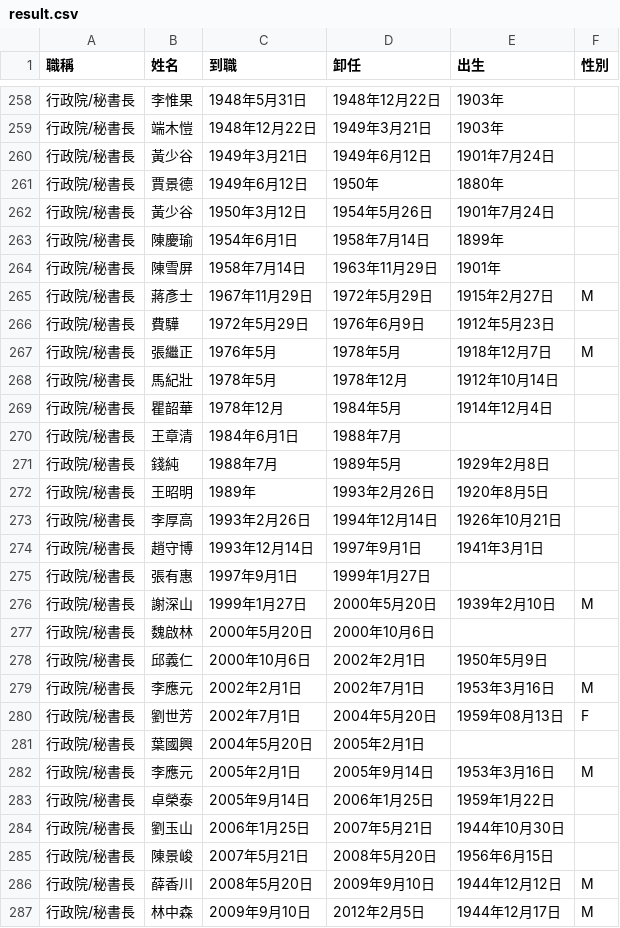
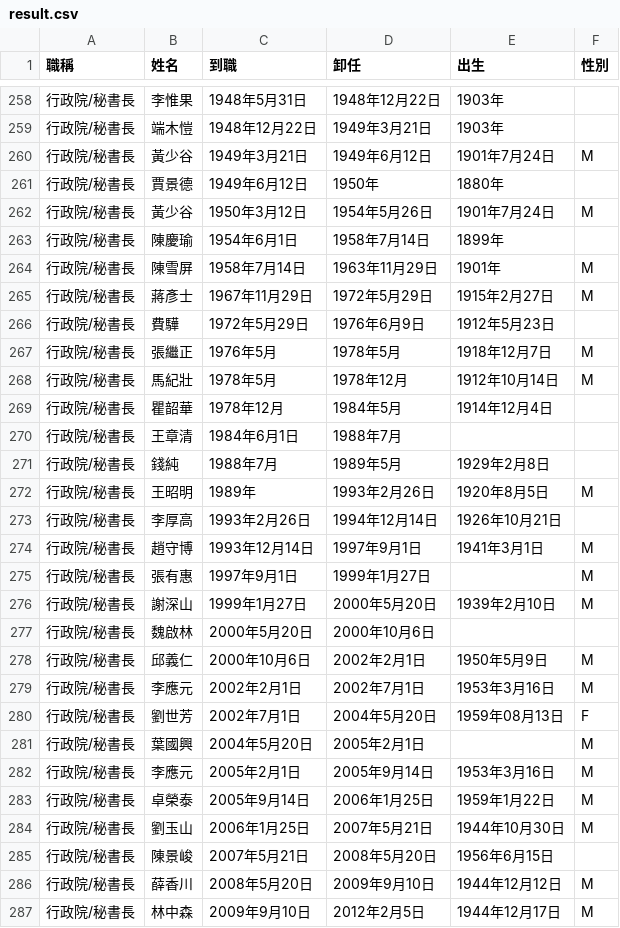
Before and after one commit to ronnywang/taiwan-cabinet, a CSV file: result.csv, drawn as a sheet; only a part is shown, gaps mark what is left out; the diff covers the shown part only.

Commit message:
更新加上政委性別

```diff
--- a/result.csv
+++ b/result.csv
@@ -259,7 +259,7 @@
 行政院/秘書長,端木愷,1948年12月22日,1949年3月21日,1903年,
-行政院/秘書長,黃少谷,1949年3月21日,1949年6月12日,1901年7月24日,
+行政院/秘書長,黃少谷,1949年3月21日,1949年6月12日,1901年7月24日,M
 行政院/秘書長,賈景德,1949年6月12日,1950年,1880年,
-行政院/秘書長,黃少谷,1950年3月12日,1954年5月26日,1901年7月24日,
+行政院/秘書長,黃少谷,1950年3月12日,1954年5月26日,1901年7月24日,M
 行政院/秘書長,陳慶瑜,1954年6月1日,1958年7月14日,1899年,
-行政院/秘書長,陳雪屏,1958年7月14日,1963年11月29日,1901年,
+行政院/秘書長,陳雪屏,1958年7月14日,1963年11月29日,1901年,M
 行政院/秘書長,蔣彥士,1967年11月29日,1972年5月29日,1915年2月27日,M
@@ -267,3 +267,3 @@
 行政院/秘書長,張繼正,1976年5月,1978年5月,1918年12月7日,M
-行政院/秘書長,馬紀壯,1978年5月,1978年12月,1912年10月14日,
+行政院/秘書長,馬紀壯,1978年5月,1978年12月,1912年10月14日,M
 行政院/秘書長,瞿韶華,1978年12月,1984年5月,1914年12月4日,
@@ -271,15 +271,15 @@
 行政院/秘書長,錢純,1988年7月,1989年5月,1929年2月8日,
-行政院/秘書長,王昭明,1989年,1993年2月26日,1920年8月5日,
+行政院/秘書長,王昭明,1989年,1993年2月26日,1920年8月5日,M
 行政院/秘書長,李厚高,1993年2月26日,1994年12月14日,1926年10月21日,
-行政院/秘書長,趙守博,1993年12月14日,1997年9月1日,1941年3月1日,
-行政院/秘書長,張有惠,1997年9月1日,1999年1月27日,,
+行政院/秘書長,趙守博,1993年12月14日,1997年9月1日,1941年3月1日,M
+行政院/秘書長,張有惠,1997年9月1日,1999年1月27日,,M
 行政院/秘書長,謝深山,1999年1月27日,2000年5月20日,1939年2月10日,M
 行政院/秘書長,魏啟林,2000年5月20日,2000年10月6日,,
-行政院/秘書長,邱義仁,2000年10月6日,2002年2月1日,1950年5月9日,
+行政院/秘書長,邱義仁,2000年10月6日,2002年2月1日,1950年5月9日,M
 行政院/秘書長,李應元,2002年2月1日,2002年7月1日,1953年3月16日,M
 行政院/秘書長,劉世芳,2002年7月1日,2004年5月20日,1959年08月13日,F
-行政院/秘書長,葉國興,2004年5月20日,2005年2月1日,,
+行政院/秘書長,葉國興,2004年5月20日,2005年2月1日,,M
 行政院/秘書長,李應元,2005年2月1日,2005年9月14日,1953年3月16日,M
-行政院/秘書長,卓榮泰,2005年9月14日,2006年1月25日,1959年1月22日,
-行政院/秘書長,劉玉山,2006年1月25日,2007年5月21日,1944年10月30日,
+行政院/秘書長,卓榮泰,2005年9月14日,2006年1月25日,1959年1月22日,M
+行政院/秘書長,劉玉山,2006年1月25日,2007年5月21日,1944年10月30日,M
 行政院/秘書長,陳景峻,2007年5月21日,2008年5月20日,1956年6月15日,
```
Also changed, not shown: 90 edited cells elsewhere in this file.
